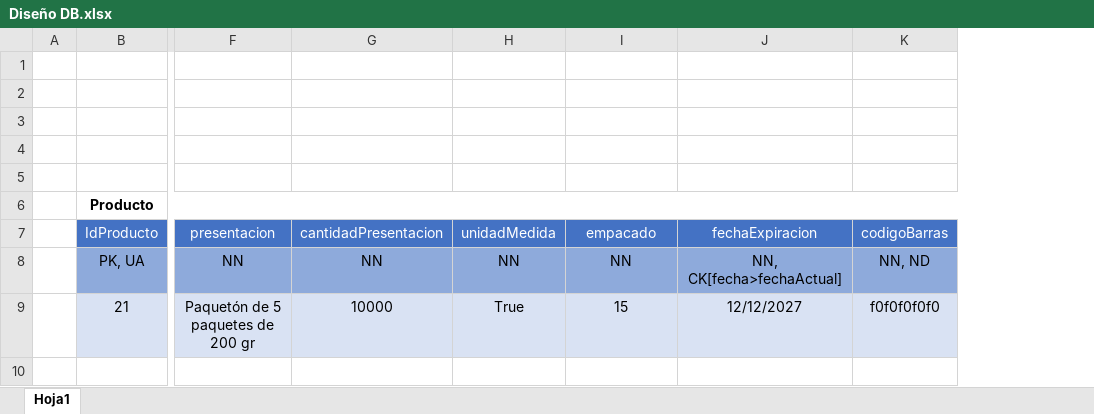
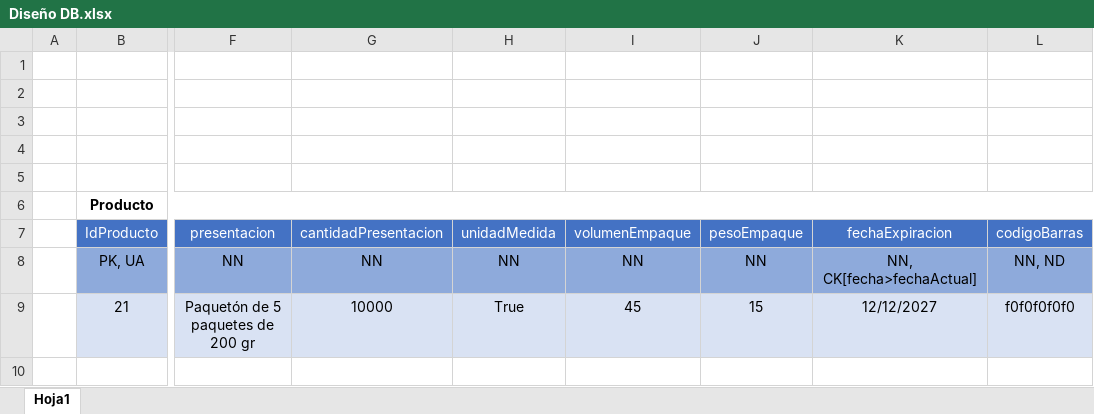
Before and after one commit to MxrixLu/G06_Proyecto_1_SISTRANS, an Excel workbook: docs/Diseño DB.xlsx, sheet Hoja1, drawn as a sheet; only a part is shown, gaps mark what is left out; values as stored, in another font and other column widths than the file's, no borders; charts and pictures not drawn; addresses are those after the commit; the diff covers the shown part only; the diff names each change by its address in the sheet, - before the commit and + after, or states it on an @@ line.

Commit message:
arreglos diseño db

```diff
--- a/docs/Diseño DB.xlsx (sheet Hoja1)
+++ b/docs/Diseño DB.xlsx (sheet Hoja1)
+column I, rows 7-9: volumenEmpaque | NN | 45
-J7: empacado
+J7: pesoEmpaque
```
Also changed, not shown: 1 added row, 7 removed rows, 23 edited cells, cell formats and merged cells elsewhere in this sheet, formulas that keep their value.
